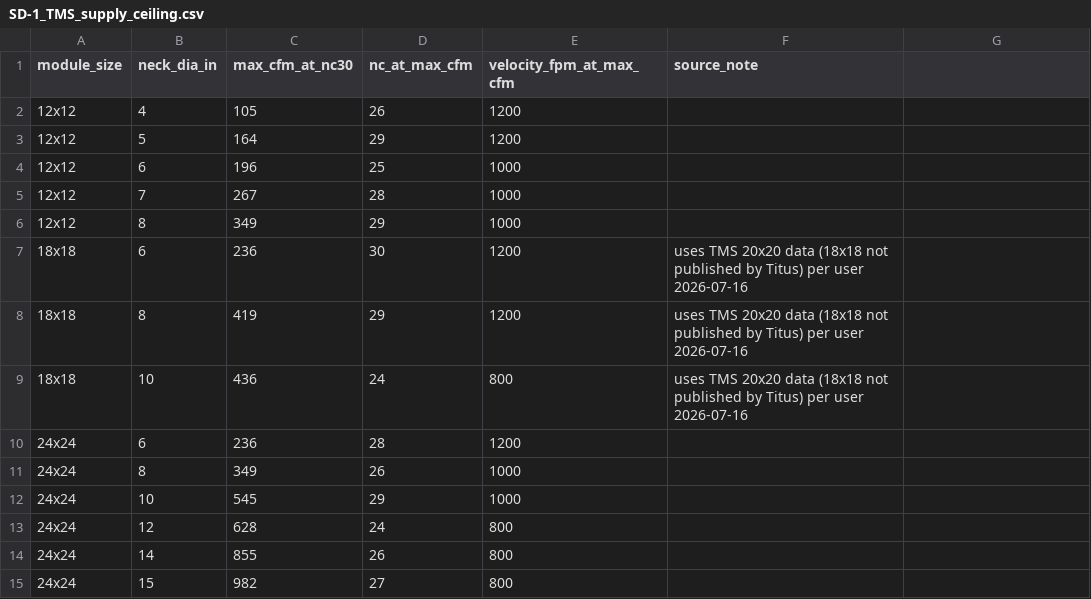
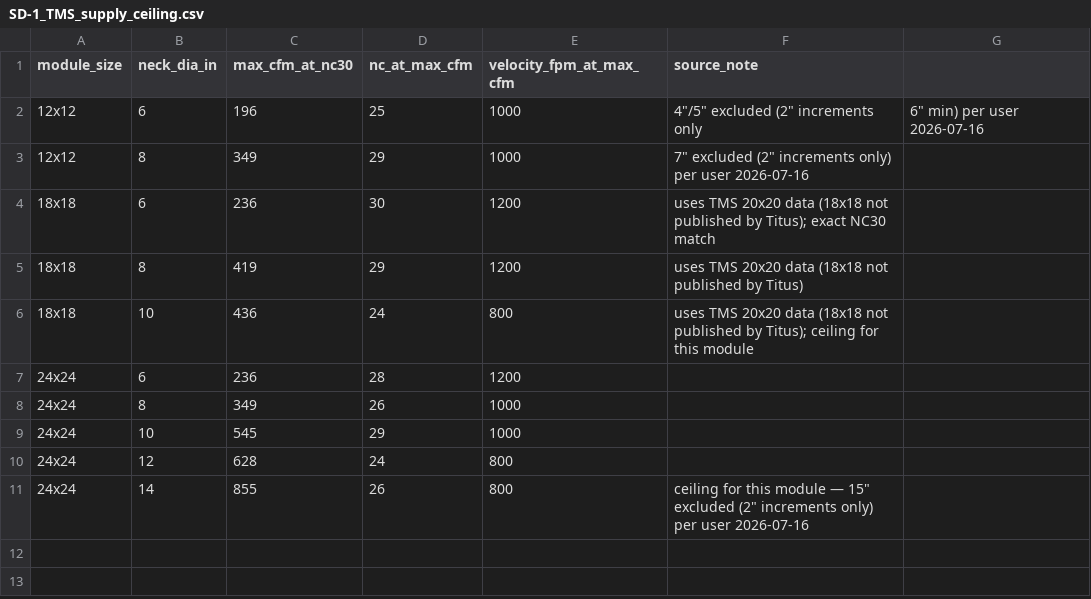
Before and after one commit to ColinNolan42/rjatools.extension, a CSV file: GRD Sizing/lookup_data/SD-1_TMS_supply_ceiling.csv, drawn as a sheet.

Commit message:
Drop OMNI, keep TMS-only base of design for SD-1/SD-2 diffuser
Simplifies the shared ceiling diffuser family to size off TMS data
alone instead of the conservative TMS/OMNI merge, and restricts neck
diameters to even sizes >=6" (removes 4"/5"/7"/15") to match actual
stocked/installed sizes.

```diff
--- a/GRD Sizing/lookup_data/SD-1_TMS_supply_ceiling.csv
+++ b/GRD Sizing/lookup_data/SD-1_TMS_supply_ceiling.csv
@@ -1,10 +1,7 @@
 module_size,neck_dia_in,max_cfm_at_nc30,nc_at_max_cfm,velocity_fpm_at_max_cfm,source_note
-12x12,4,105,26,1200,
-12x12,5,164,29,1200,
-12x12,6,196,25,1000,
-12x12,7,267,28,1000,
-12x12,8,349,29,1000,
-18x18,6,236,30,1200,uses TMS 20x20 data (18x18 not published by Titus) per user 2026-07-16
-18x18,8,419,29,1200,uses TMS 20x20 data (18x18 not published by Titus) per user 2026-07-16
-18x18,10,436,24,800,uses TMS 20x20 data (18x18 not published by Titus) per user 2026-07-16
+12x12,6,196,25,1000,4"/5" excluded (2" increments only, 6" min) per user 2026-07-16
+12x12,8,349,29,1000,7" excluded (2" increments only) per user 2026-07-16
+18x18,6,236,30,1200,uses TMS 20x20 data (18x18 not published by Titus); exact NC30 match
+18x18,8,419,29,1200,uses TMS 20x20 data (18x18 not published by Titus)
+18x18,10,436,24,800,uses TMS 20x20 data (18x18 not published by Titus); ceiling for this module
 24x24,6,236,28,1200,
@@ -13,3 +10,2 @@ module_size,neck_dia_in,max_cfm_at_nc30,nc_at_max_cfm,velocity_fpm_at_max_cfm,so
 24x24,12,628,24,800,
-24x24,14,855,26,800,
-24x24,15,982,27,800,
+24x24,14,855,26,800,ceiling for this module — 15" excluded (2" increments only) per user 2026-07-16
```
Also changed, not shown: 2 other files.
